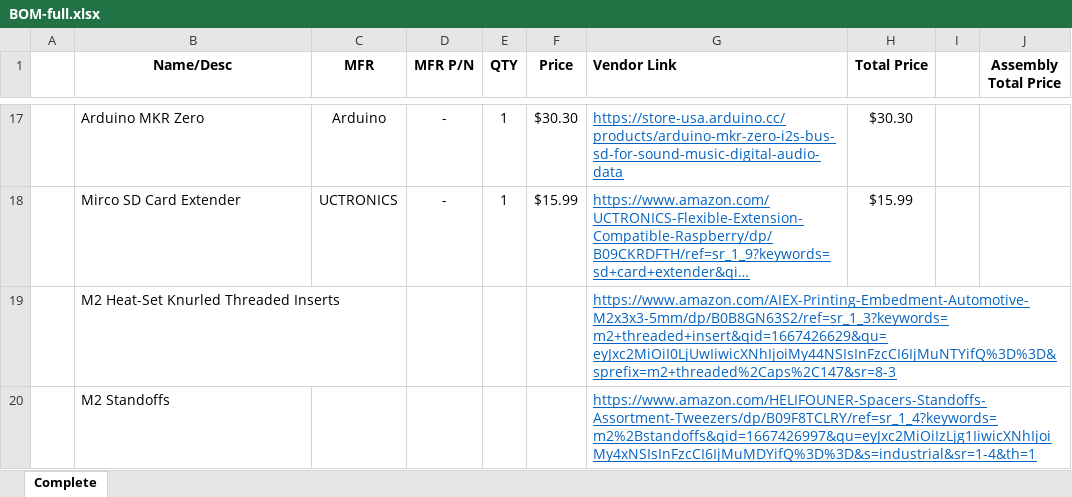
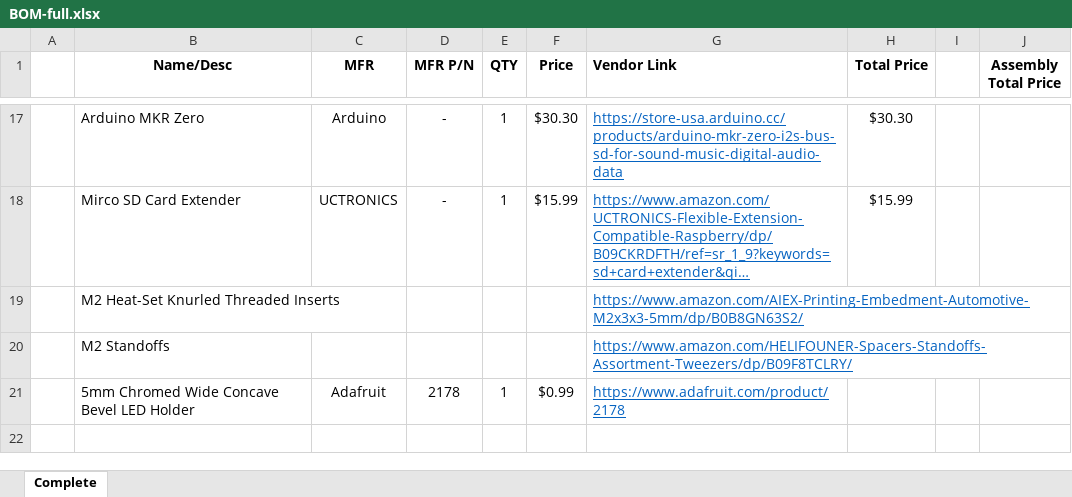
Before and after one commit to Markahofmeister/Whipper-Snapper, an Excel workbook: BOM-full.xlsx, sheet Complete, drawn as a sheet; only a part is shown, gaps mark what is left out; long unchanged cells end in …; values as stored, in another font and other column widths than the file's, no borders; the diff names each change by its address in the sheet, - before the commit and + after, or states it on an @@ line.

```diff
--- a/BOM-full.xlsx (sheet Complete)
+++ b/BOM-full.xlsx (sheet Complete)
-G19 (Vendor Link): https://www.amazon.com/AIEX-Printing-Embedment-Automotive-M2x3x3-5mm/dp/B0B8GN63S2/ref=sr_1_3?keywords=m2+threaded+insert&qid=1667426629&qu=eyJxc2MiOiI0LjUwIiwicXNhIjoiMy44NSIsInFzcCI6IjMuNTYifQ%3D%3D&sprefix=m2+threaded%2Caps%2C147&sr=8-3
+G19 (Vendor Link): https://www.amazon.com/AIEX-Printing-Embedment-Automotive-M2x3x3-5mm/dp/B0B8GN63S2/
-G20 (Vendor Link): https://www.amazon.com/HELIFOUNER-Spacers-Standoffs-Assortment-Tweezers/dp/B09F8TCLRY/ref=sr_1_4?keywords=m2%2Bstandoffs&qid=1667426997&qu=eyJxc2MiOiIzLjg1IiwicXNhIjoiMy4xNSIsInFzcCI6IjMuMDYifQ%3D%3D&s=industrial&sr=1-4&th=1
+G20 (Vendor Link): https://www.amazon.com/HELIFOUNER-Spacers-Standoffs-Assortment-Tweezers/dp/B09F8TCLRY/
+row 21:  | 5mm Chromed Wide Concave Bevel LED Holder | Adafruit | 2178 | 1 | $0.99 | https://www.adafruit.com/product/2178
```
Also changed, not shown: 9 other files.
